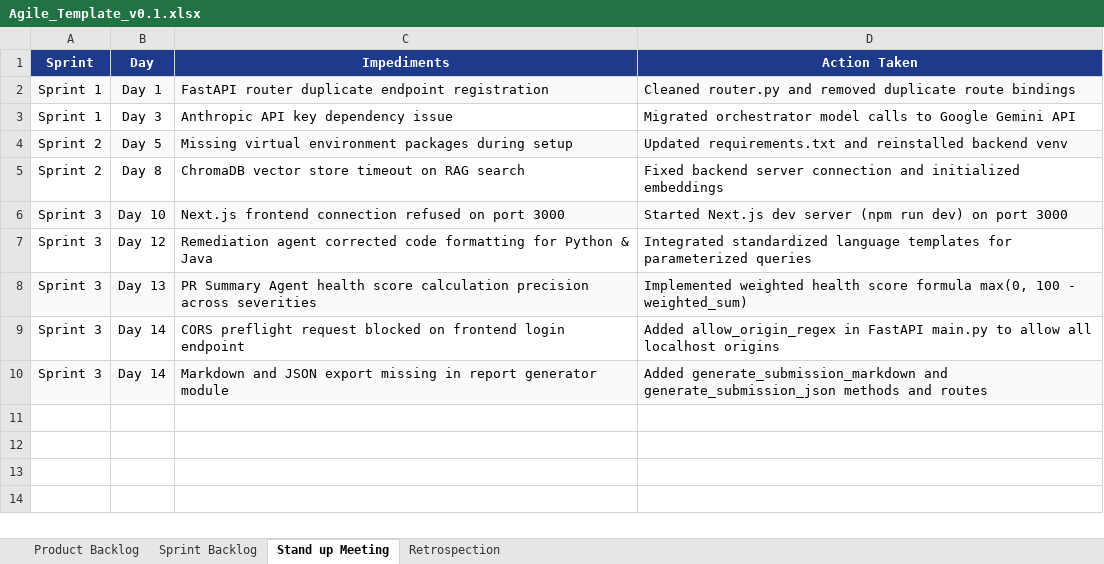
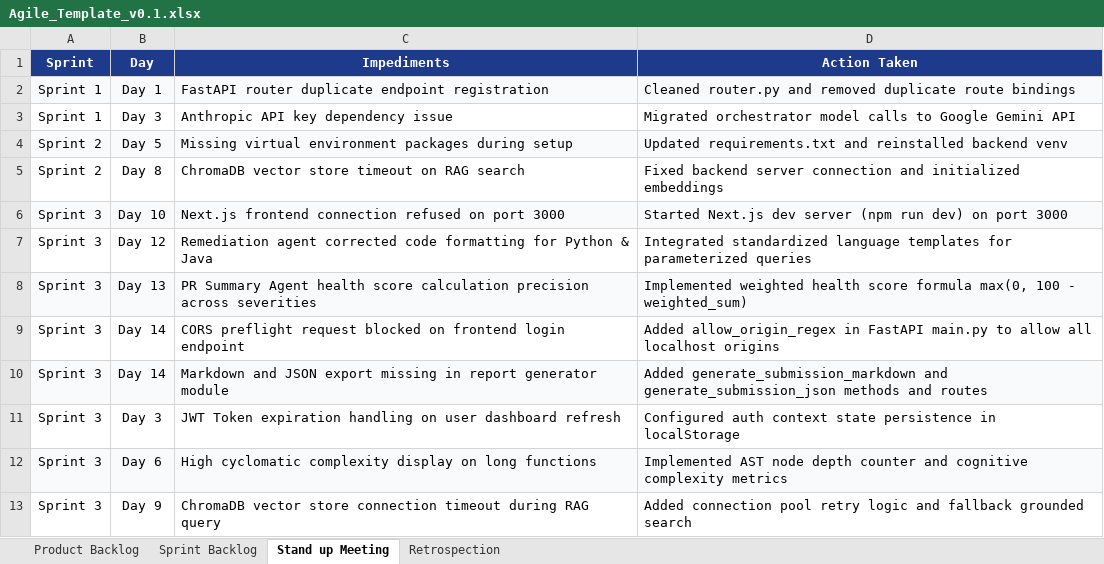
Before and after one commit to asrithaa07/-AI-Code-Review-Security-Analysis-Agent-, an Excel workbook: Agile_Template_v0.1.xlsx, sheet Stand up Meeting, drawn as a sheet; values as stored, in another font and other column widths than the file's, no borders; the diff names each change by its address in the sheet, - before the commit and + after, or states it on an @@ line.

Commit message:
feat: Add additional user stories US-17-20, tasks T-12-15, standups, defects 11-13, and test cases 19-20 to Excel tracking workbooks

```diff
--- a/Agile_Template_v0.1.xlsx (sheet Stand up Meeting)
+++ b/Agile_Template_v0.1.xlsx (sheet Stand up Meeting)
+row 11: Sprint 3 | Day 3 | JWT Token expiration handling on user dashboard refresh | Configured auth context state persistence in localStorage
+row 12: Sprint 3 | Day 6 | High cyclomatic complexity display on long functions | Implemented AST node depth counter and cognitive complexity metrics
+row 13: Sprint 3 | Day 9 | ChromaDB vector store connection timeout during RAG query | Added connection pool retry logic and fallback grounded search
```
Also changed, not shown: sheet Sprint Backlog, sheet Product Backlog, Defect_Tracker_v0.1.xlsx, Unit_Test_Plan.xlsx.
